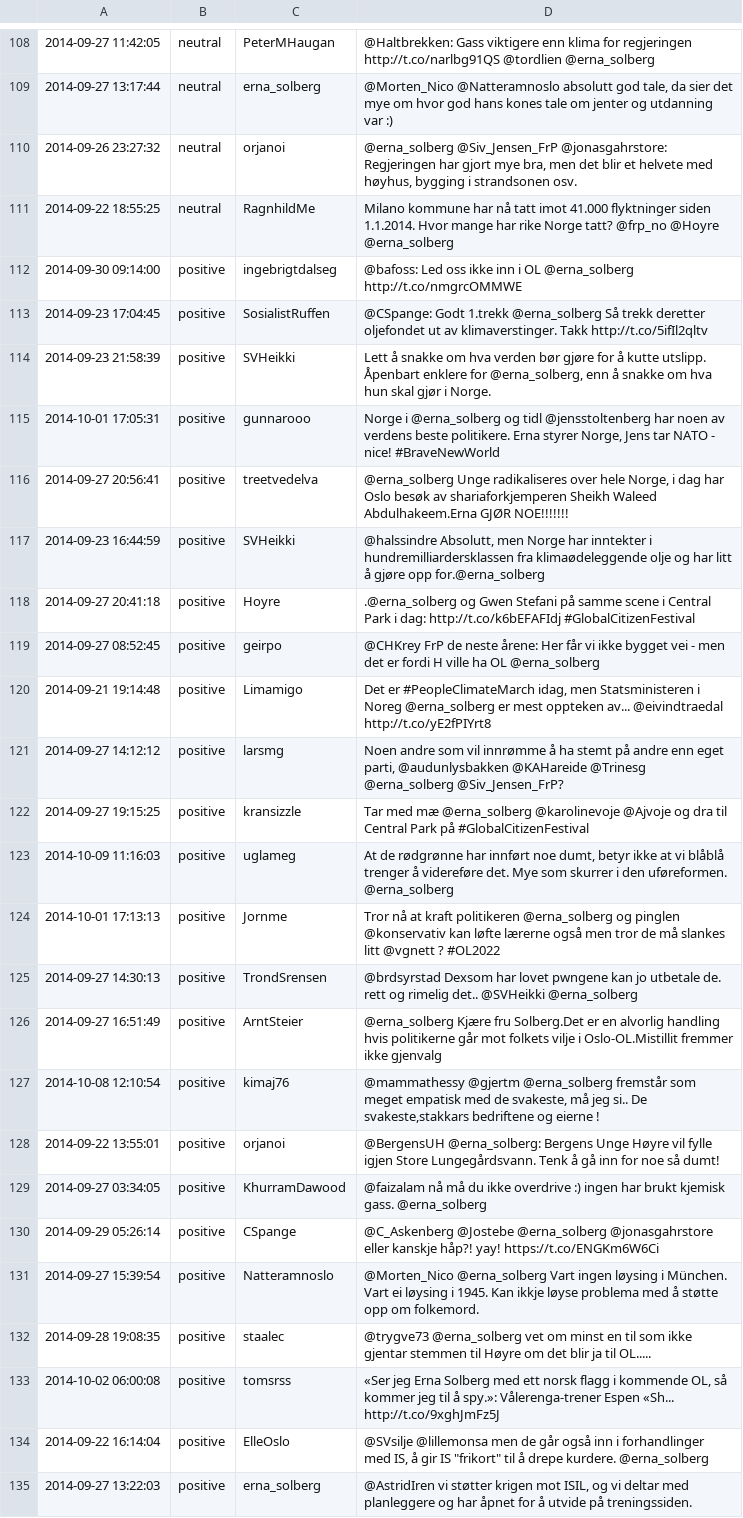
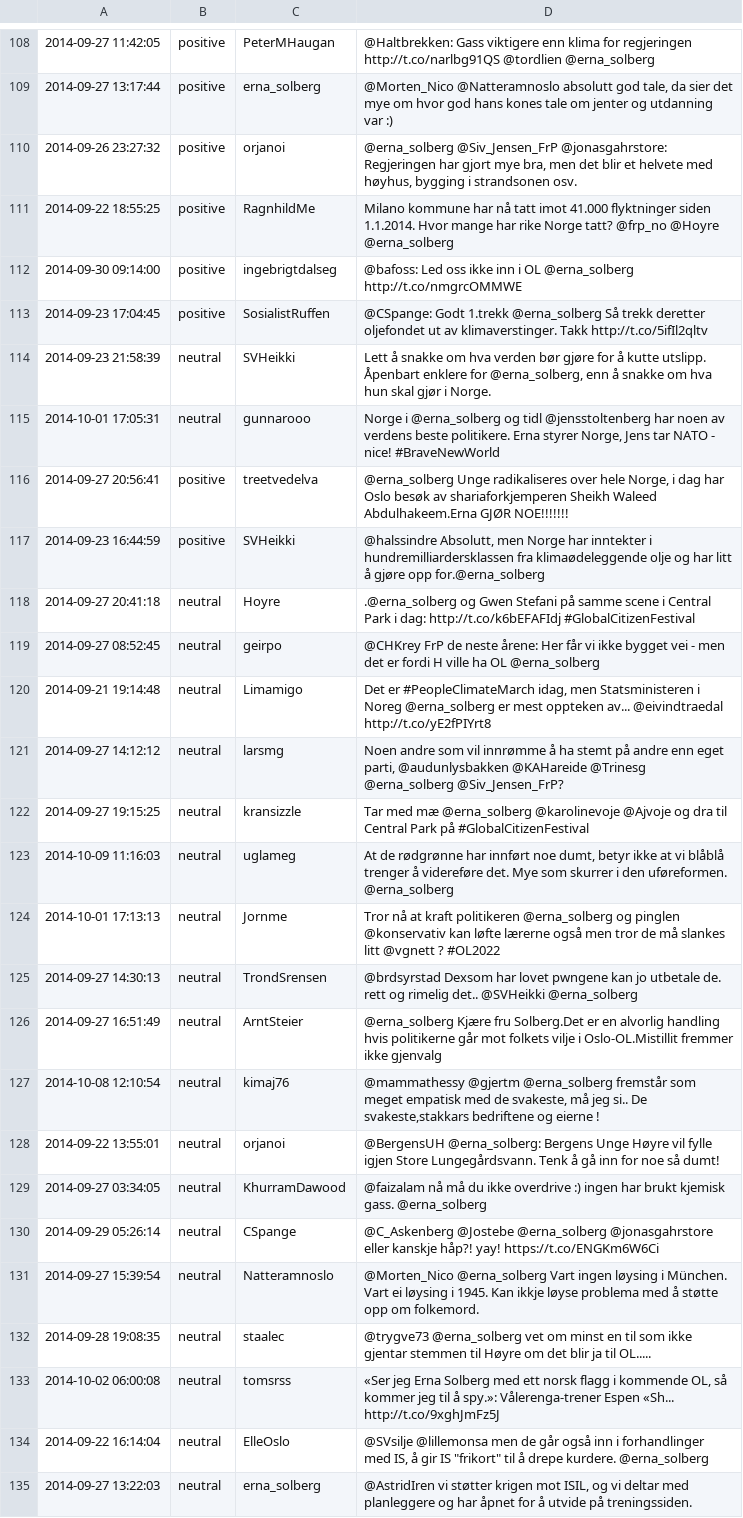
Before and after one commit to JohnArneOye/twitter-sentiment, a TSV file: johnarne_annotated_data/erna_dataset.tsv, drawn as a sheet; only a part is shown, gaps mark what is left out; the diff covers the shown part only; the diff names each change by its address in the sheet, - before the commit and + after, or states it on an @@ line.

```diff
--- a/johnarne_annotated_data/erna_dataset.tsv
+++ b/johnarne_annotated_data/erna_dataset.tsv
-B108:B111: neutral
+B108:B111: positive
-B114:B115: positive
+B114:B115: neutral
-B118:B135: positive
+B118:B135: neutral
```
Also changed, not shown: 133 edited cells elsewhere in this file, 11 other files.
